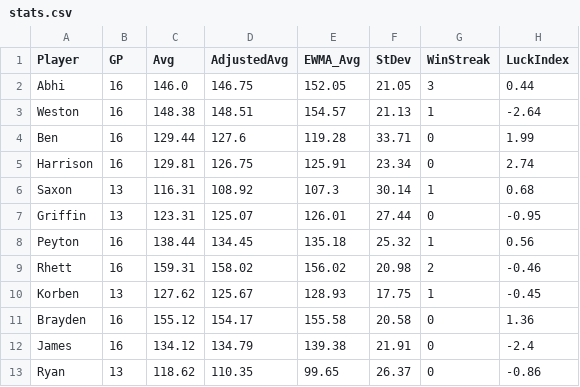
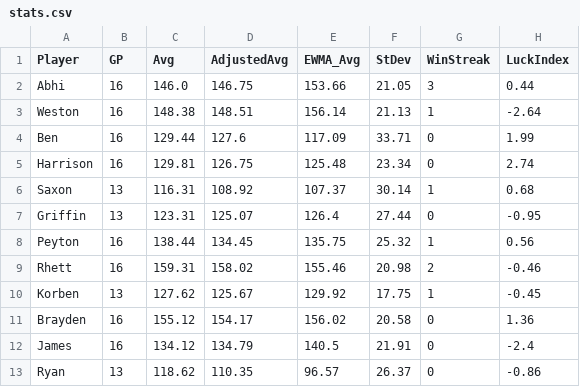
Before and after one commit to asalitri/Fantasy-Sports-ML-Analytics, a CSV file: statistics/2020/stats.csv, drawn as a sheet; only a part is shown; the diff names each change by its address in the sheet, - before the commit and + after, or states it on an @@ line.

Commit message:
testing alpha for ewma statistic. alpha changed from .30 to .35

```diff
--- a/statistics/2020/stats.csv
+++ b/statistics/2020/stats.csv
-E2 (EWMA_Avg): 152.05
+E2 (EWMA_Avg): 153.66
-E3 (EWMA_Avg): 154.57
+E3 (EWMA_Avg): 156.14
-E4 (EWMA_Avg): 119.28
+E4 (EWMA_Avg): 117.09
-E5 (EWMA_Avg): 125.91
+E5 (EWMA_Avg): 125.48
-E6 (EWMA_Avg): 107.3
+E6 (EWMA_Avg): 107.37
-E7 (EWMA_Avg): 126.01
+E7 (EWMA_Avg): 126.4
-E8 (EWMA_Avg): 135.18
+E8 (EWMA_Avg): 135.75
-E9 (EWMA_Avg): 156.02
+E9 (EWMA_Avg): 155.46
-E10 (EWMA_Avg): 128.93
+E10 (EWMA_Avg): 129.92
-E11 (EWMA_Avg): 155.58
+E11 (EWMA_Avg): 156.02
-E12 (EWMA_Avg): 139.38
+E12 (EWMA_Avg): 140.5
-E13 (EWMA_Avg): 99.65
+E13 (EWMA_Avg): 96.57
```
Also changed, not shown: statistics/2017/stats.csv, statistics/2018/stats.csv, 6 other files.
